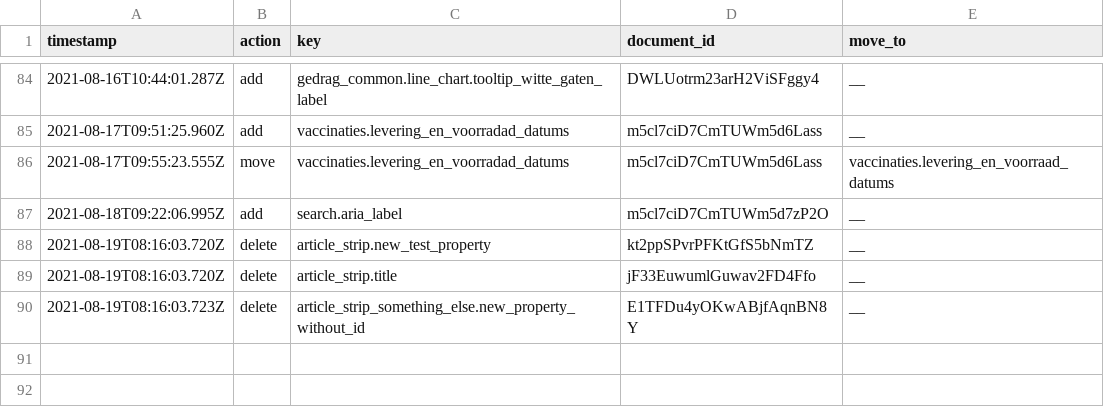
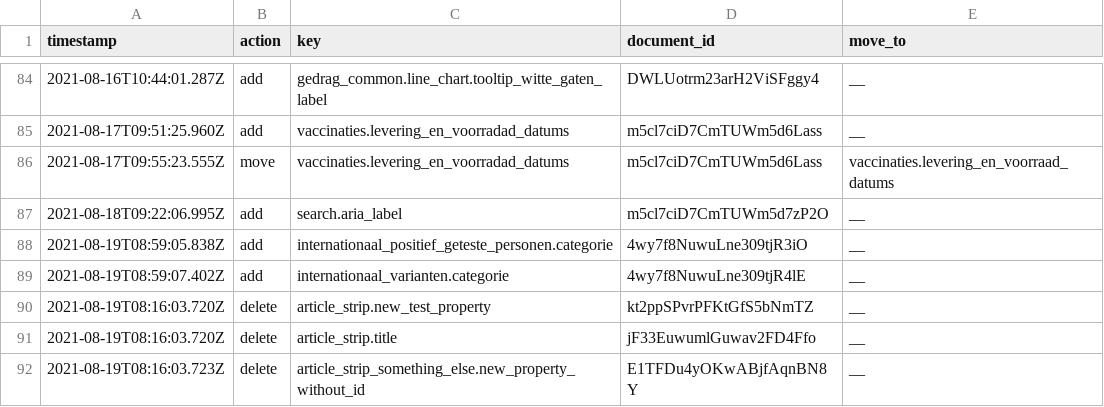
Before and after one commit to jorrikklijnsma/nl-covid19-data-dashboard, a CSV file: packages/cms/src/lokalize/key-mutations.csv, drawn as a sheet; only a part is shown, gaps mark what is left out; the diff names each change by its address in the sheet, - before the commit and + after, or states it on an @@ line.

```diff
--- a/packages/cms/src/lokalize/key-mutations.csv
+++ b/packages/cms/src/lokalize/key-mutations.csv
+row 88: 2021-08-19T08:59:05.838Z | add | internationaal_positief_geteste_personen.categorie | 4wy7f8NuwuLne309tjR3iO | __
+row 89: 2021-08-19T08:59:07.402Z | add | internationaal_varianten.categorie | 4wy7f8NuwuLne309tjR4lE | __
```
Also changed, not shown: 2 other files.
